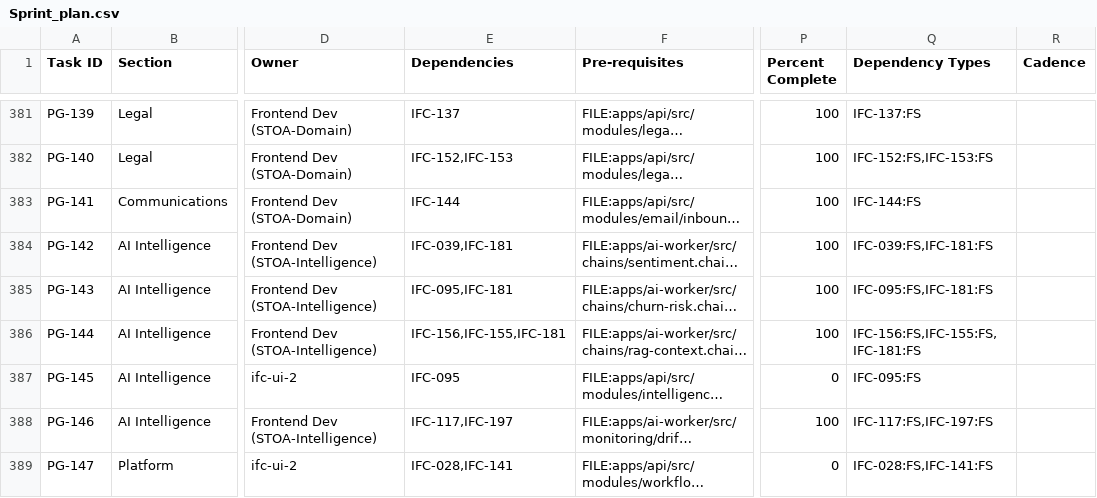
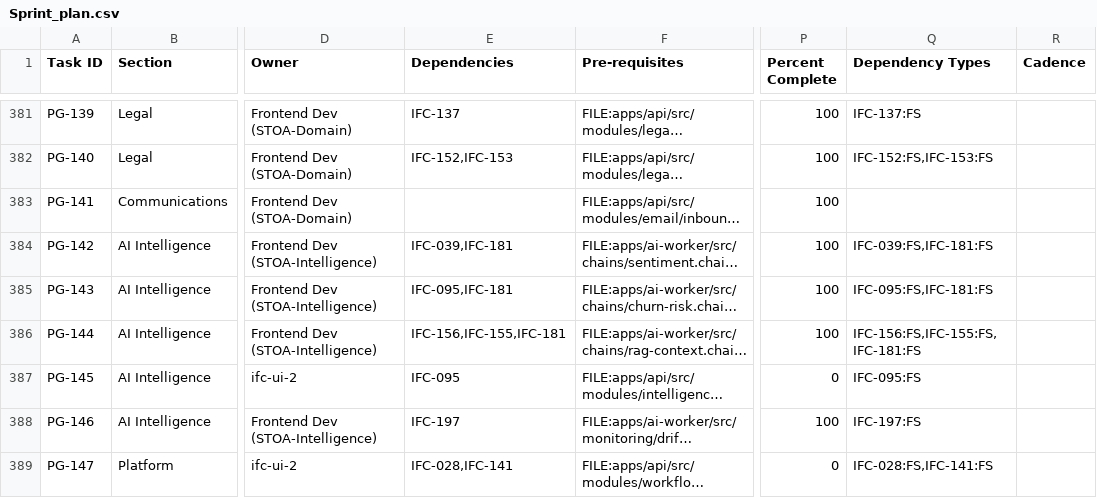
Before and after one commit to talyssonoliver/IntelliFlow-CRM, a CSV file: apps/project-tracker/docs/metrics/_global/Sprint_plan.csv, drawn as a sheet; only a part is shown, gaps mark what is left out; long unchanged cells end in …; the diff covers the shown part only; the diff names each change by its address in the sheet, - before the commit and + after, or states it on an @@ line.

Commit message:
chore(plan): clear 49 forward dependencies in sprint plan

```diff
--- a/apps/project-tracker/docs/metrics/_global/Sprint_plan.csv
+++ b/apps/project-tracker/docs/metrics/_global/Sprint_plan.csv
-E383 (Dependencies): IFC-144
+E383 (Dependencies): (empty)
-Q383 (Dependency Types): IFC-144:FS
+Q383 (Dependency Types): (empty)
-E388 (Dependencies): IFC-117,IFC-197
+E388 (Dependencies): IFC-197
-Q388 (Dependency Types): IFC-117:FS,IFC-197:FS
+Q388 (Dependency Types): IFC-197:FS
```
Also changed, not shown: 82 edited cells elsewhere in this file, apps/project-tracker/docs/metrics/_global/Sprint_plan_A.csv, apps/project-tracker/docs/metrics/_global/Sprint_plan_E.csv, 7 other files.
